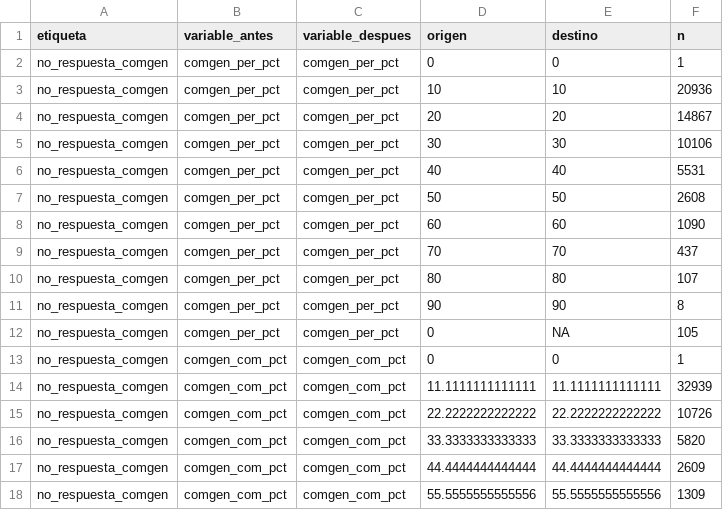
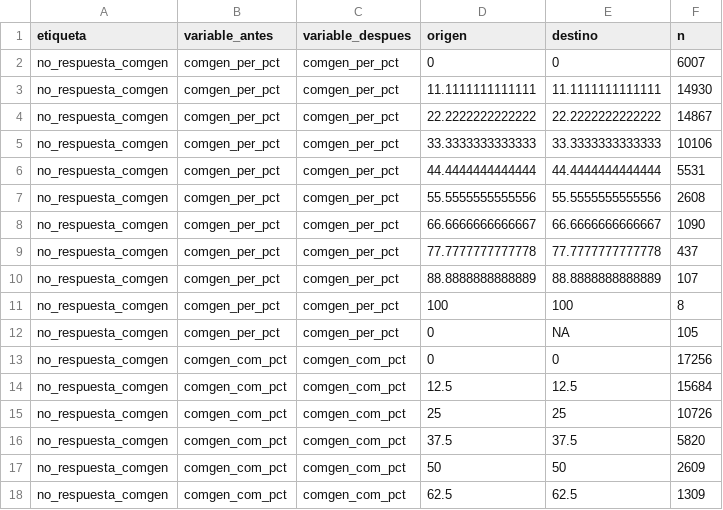
Before and after one commit to Martin-Venegas-M/2026_pnud_miedo, a CSV file: output/logs/transiciones.csv, drawn as a sheet; only a part is shown; the diff covers the shown part only.

```diff
--- a/output/logs/transiciones.csv
+++ b/output/logs/transiciones.csv
@@ -1,18 +1,18 @@
 etiqueta,variable_antes,variable_despues,origen,destino,n
-no_respuesta_comgen,comgen_per_pct,comgen_per_pct,0,0,1
-no_respuesta_comgen,comgen_per_pct,comgen_per_pct,10,10,20936
-no_respuesta_comgen,comgen_per_pct,comgen_per_pct,20,20,14867
-no_respuesta_comgen,comgen_per_pct,comgen_per_pct,30,30,10106
-no_respuesta_comgen,comgen_per_pct,comgen_per_pct,40,40,5531
-no_respuesta_comgen,comgen_per_pct,comgen_per_pct,50,50,2608
-no_respuesta_comgen,comgen_per_pct,comgen_per_pct,60,60,1090
-no_respuesta_comgen,comgen_per_pct,comgen_per_pct,70,70,437
-no_respuesta_comgen,comgen_per_pct,comgen_per_pct,80,80,107
-no_respuesta_comgen,comgen_per_pct,comgen_per_pct,90,90,8
+no_respuesta_comgen,comgen_per_pct,comgen_per_pct,0,0,6007
+no_respuesta_comgen,comgen_per_pct,comgen_per_pct,11.1111111111111,11.1111111111111,14930
+no_respuesta_comgen,comgen_per_pct,comgen_per_pct,22.2222222222222,22.2222222222222,14867
+no_respuesta_comgen,comgen_per_pct,comgen_per_pct,33.3333333333333,33.3333333333333,10106
+no_respuesta_comgen,comgen_per_pct,comgen_per_pct,44.4444444444444,44.4444444444444,5531
+no_respuesta_comgen,comgen_per_pct,comgen_per_pct,55.5555555555556,55.5555555555556,2608
+no_respuesta_comgen,comgen_per_pct,comgen_per_pct,66.6666666666667,66.6666666666667,1090
+no_respuesta_comgen,comgen_per_pct,comgen_per_pct,77.7777777777778,77.7777777777778,437
+no_respuesta_comgen,comgen_per_pct,comgen_per_pct,88.8888888888889,88.8888888888889,107
+no_respuesta_comgen,comgen_per_pct,comgen_per_pct,100,100,8
 no_respuesta_comgen,comgen_per_pct,comgen_per_pct,0,NA,105
-no_respuesta_comgen,comgen_com_pct,comgen_com_pct,0,0,1
-no_respuesta_comgen,comgen_com_pct,comgen_com_pct,11.1111111111111,11.1111111111111,32939
-no_respuesta_comgen,comgen_com_pct,comgen_com_pct,22.2222222222222,22.2222222222222,10726
-no_respuesta_comgen,comgen_com_pct,comgen_com_pct,33.3333333333333,33.3333333333333,5820
-no_respuesta_comgen,comgen_com_pct,comgen_com_pct,44.4444444444444,44.4444444444444,2609
-no_respuesta_comgen,comgen_com_pct,comgen_com_pct,55.5555555555556,55.5555555555556,1309
+no_respuesta_comgen,comgen_com_pct,comgen_com_pct,0,0,17256
+no_respuesta_comgen,comgen_com_pct,comgen_com_pct,12.5,12.5,15684
+no_respuesta_comgen,comgen_com_pct,comgen_com_pct,25,25,10726
+no_respuesta_comgen,comgen_com_pct,comgen_com_pct,37.5,37.5,5820
+no_respuesta_comgen,comgen_com_pct,comgen_com_pct,50,50,2609
+no_respuesta_comgen,comgen_com_pct,comgen_com_pct,62.5,62.5,1309
```
Also changed, not shown: 1 added row and 32 edited cells elsewhere in this file, output/logs/composicion_mca.csv, output/logs/marginales.csv, 8 other files.
